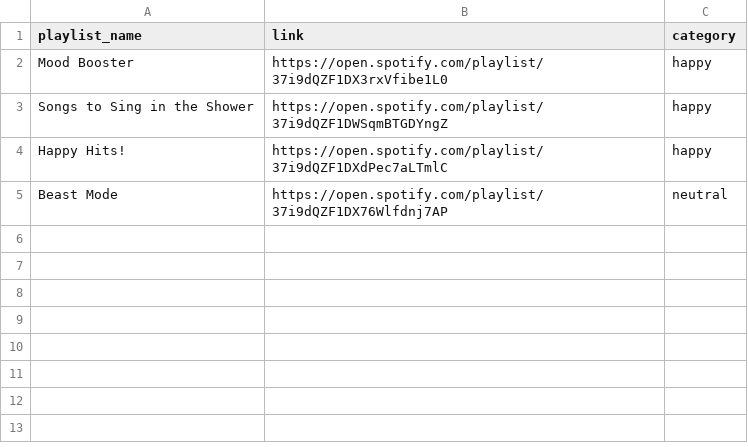
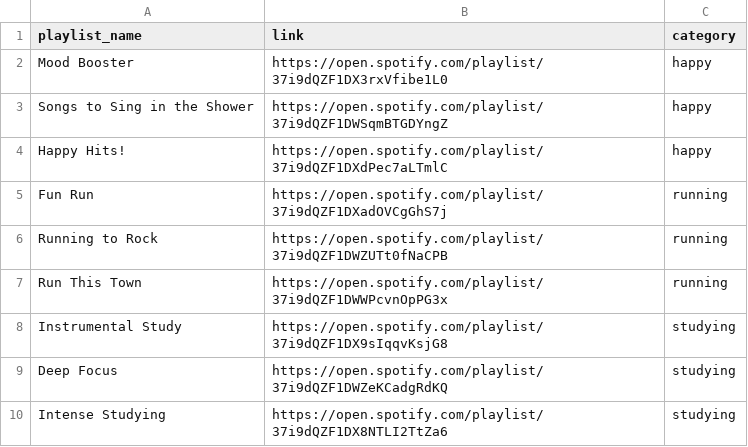
Before and after one commit to kequach/infomsmt-computational-analysis, a CSV file: playlists.csv, drawn as a sheet; removed rows and columns are numbered as before the commit, all else as after; the diff names each change by its address in the sheet, - before the commit and + after, or states it on an @@ line.

Commit message:
Adaptation of test groups happy, running, and studying + refactoring

```diff
--- a/playlists.csv
+++ b/playlists.csv
-row 5: Beast Mode | https://open.spotify.com/playlist/37i9dQZF1DX76Wlfdnj7AP | neutral
+row 5: Fun Run | https://open.spotify.com/playlist/37i9dQZF1DXadOVCgGhS7j | running
+row 6: Running to Rock | https://open.spotify.com/playlist/37i9dQZF1DWZUTt0fNaCPB | running
+row 7: Run This Town | https://open.spotify.com/playlist/37i9dQZF1DWWPcvnOpPG3x | running
+row 8: Instrumental Study | https://open.spotify.com/playlist/37i9dQZF1DX9sIqqvKsjG8 | studying
+row 9: Deep Focus | https://open.spotify.com/playlist/37i9dQZF1DWZeKCadgRdKQ | studying
+row 10: Intense Studying | https://open.spotify.com/playlist/37i9dQZF1DX8NTLI2TtZa6 | studying
```
Also changed, not shown: 3 other files.
